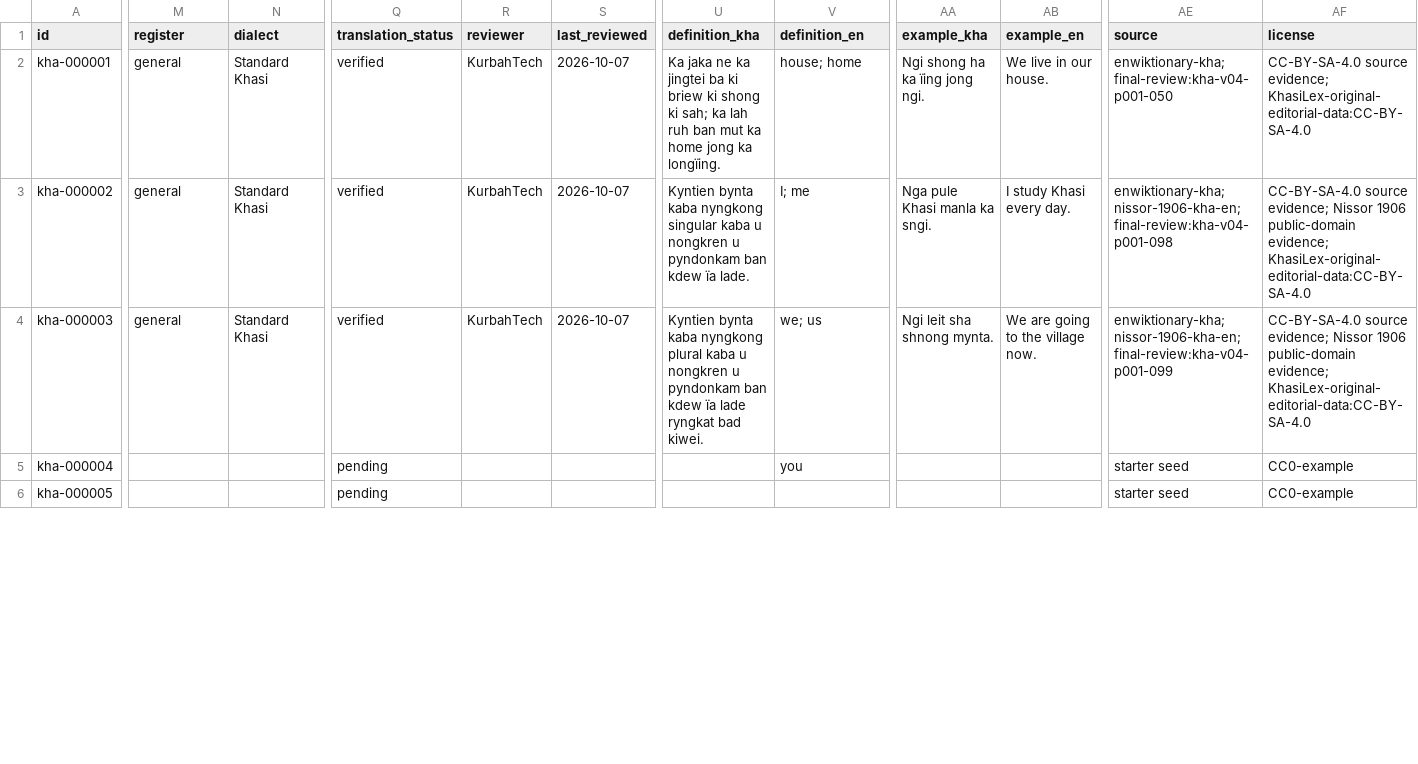
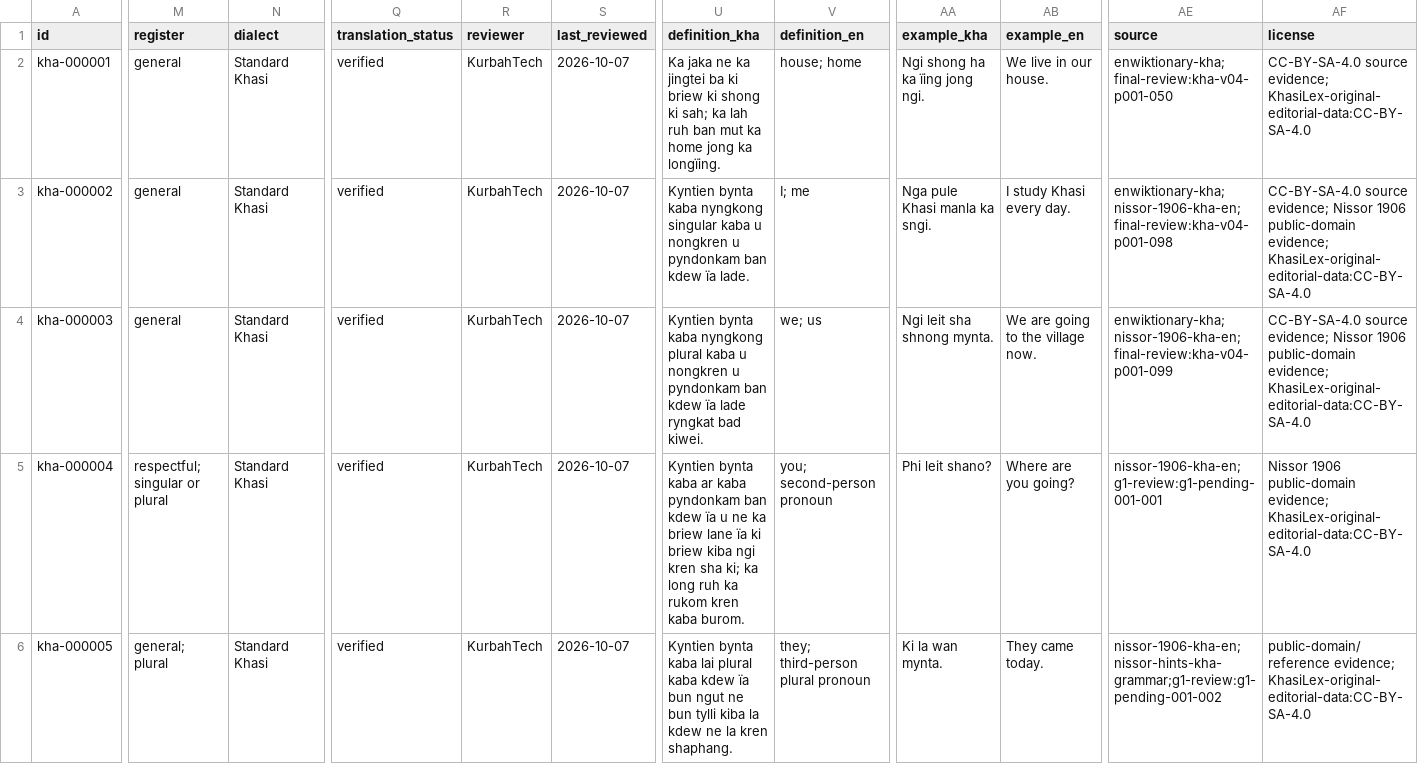
Before and after one commit to Applicationz2/KhasiLex, a CSV file: data/master/khasi_lexicon.csv, drawn as a sheet; only a part is shown, gaps mark what is left out; the diff covers the shown part only; the diff names each change by its address in the sheet, - before the commit and + after, or states it on an @@ line.

Commit message:
corpus: promote approved G1 pending seeds (#50)
* corpus: promote approved G1 pending seeds

* corpus: record G1 seed promotion authority

* corpus: log G1 seed promotions

* tests: reflect approved bam promotion

* tests: update verified export expectation

```diff
--- a/data/master/khasi_lexicon.csv
+++ b/data/master/khasi_lexicon.csv
-M5 (register): (empty)
+M5 (register): respectful; singular or plural
-N5:N6 (dialect): (empty)
+N5:N6 (dialect): Standard Khasi
-Q5:Q6 (translation_status): pending
+Q5:Q6 (translation_status): verified
-R5:R6 (reviewer): (empty)
+R5:R6 (reviewer): KurbahTech
-S5:S6 (last_reviewed): (empty)
+S5:S6 (last_reviewed): 2026-10-07
-U5 (definition_kha): (empty)
+U5 (definition_kha): Kyntien bynta kaba ar kaba pyndonkam ban kdew ïa u ne ka briew lane ïa ki briew kiba ngi kren sha ki; ka long ruh ka rukom kren kaba burom.
-V5 (definition_en): you
+V5 (definition_en): you; second-person pronoun
-AA5 (example_kha): (empty)
+AA5 (example_kha): Phi leit shano?
-AB5 (example_en): (empty)
+AB5 (example_en): Where are you going?
-AE5 (source): starter seed
+AE5 (source): nissor-1906-kha-en;g1-review:g1-pending-001-001
-AF5 (license): CC0-example
+AF5 (license): Nissor 1906 public-domain evidence; KhasiLex-original-editorial-data:CC-BY-SA-4.0
-M6 (register): (empty)
+M6 (register): general; plural
-U6 (definition_kha): (empty)
+U6 (definition_kha): Kyntien bynta kaba lai plural kaba kdew ïa bun ngut ne bun tylli kiba la kdew ne la kren shaphang.
-V6 (definition_en): (empty)
+V6 (definition_en): they; third-person plural pronoun
-AA6 (example_kha): (empty)
+AA6 (example_kha): Ki la wan mynta.
-AB6 (example_en): (empty)
+AB6 (example_en): They came today.
-AE6 (source): starter seed
+AE6 (source): nissor-1906-kha-en;nissor-hints-kha-grammar;g1-review:g1-pending-001-002
-AF6 (license): CC0-example
+AF6 (license): public-domain/reference evidence; KhasiLex-original-editorial-data:CC-BY-SA-4.0
```
Also changed, not shown: 32 edited cells elsewhere in this file, 4 other files.
